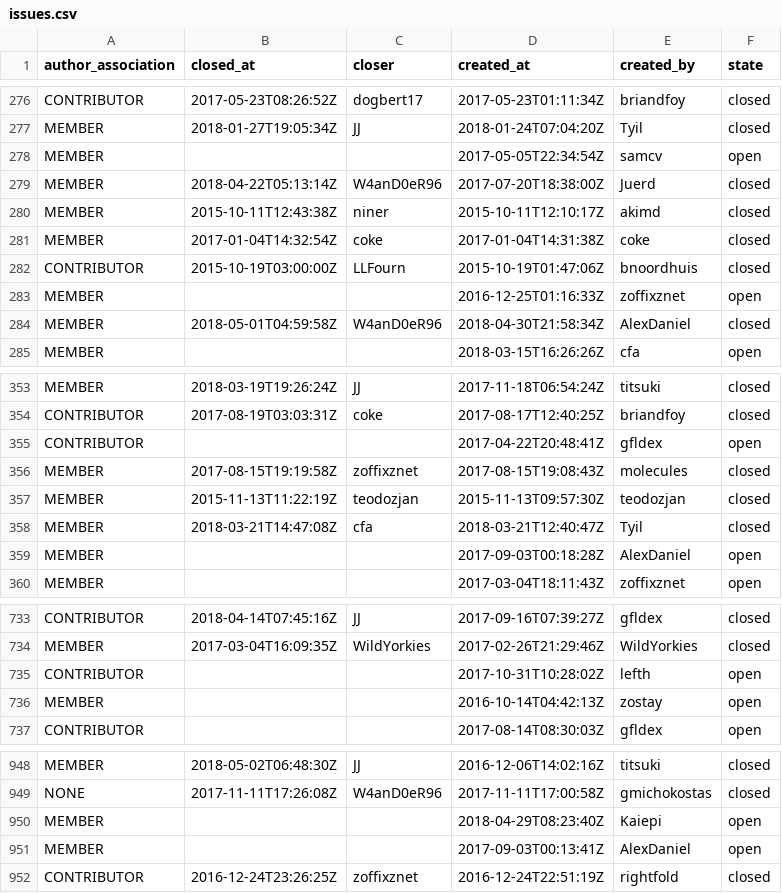
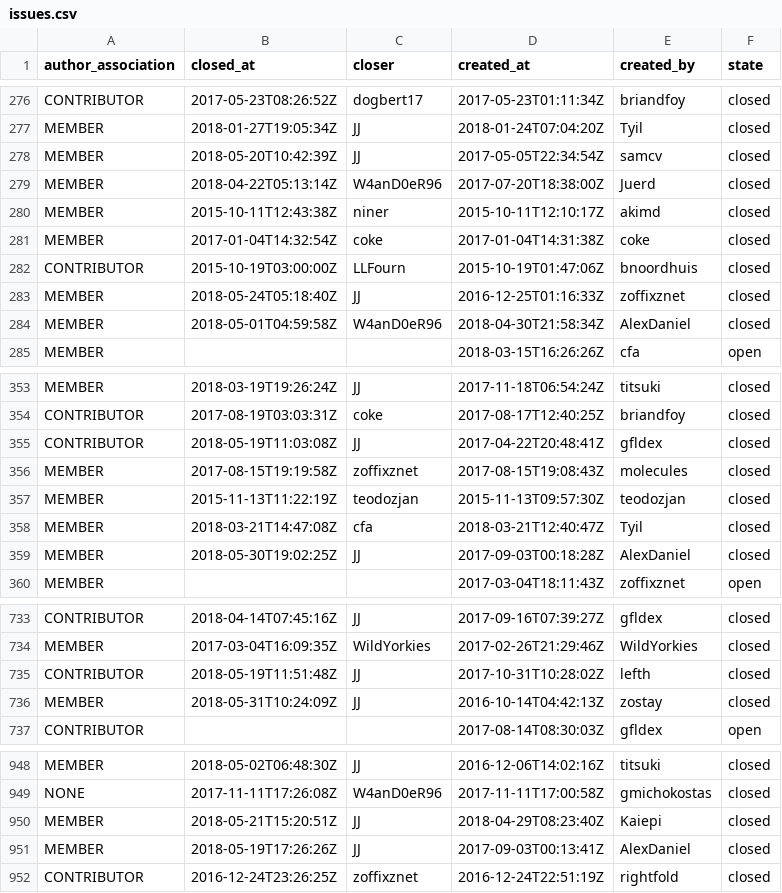
Before and after one commit to JJ/TPF-Grant, a CSV file: data/issues.csv, drawn as a sheet; only a part is shown, gaps mark what is left out; the diff covers the shown part only.

Commit message:
Updates issues

```diff
--- a/data/issues.csv
+++ b/data/issues.csv
@@ -277,3 +277,3 @@ CONTRIBUTOR, 2017-05-23T08:26:52Z, dogbert17, 2017-05-23T01:11:34Z, briandfoy, c
 MEMBER, 2018-01-27T19:05:34Z, JJ, 2018-01-24T07:04:20Z, Tyil, closed
-MEMBER, , , 2017-05-05T22:34:54Z, samcv, open
+MEMBER, 2018-05-20T10:42:39Z, JJ, 2017-05-05T22:34:54Z, samcv, closed
 MEMBER, 2018-04-22T05:13:14Z, W4anD0eR96, 2017-07-20T18:38:00Z, Juerd, closed
@@ -282,3 +282,3 @@ MEMBER, 2017-01-04T14:32:54Z, coke, 2017-01-04T14:31:38Z, coke, closed
 CONTRIBUTOR, 2015-10-19T03:00:00Z, LLFourn, 2015-10-19T01:47:06Z, bnoordhuis, closed
-MEMBER, , , 2016-12-25T01:16:33Z, zoffixznet, open
+MEMBER, 2018-05-24T05:18:40Z, JJ, 2016-12-25T01:16:33Z, zoffixznet, closed
 MEMBER, 2018-05-01T04:59:58Z, W4anD0eR96, 2018-04-30T21:58:34Z, AlexDaniel, closed
@@ -354,3 +354,3 @@ MEMBER, 2018-03-19T19:26:24Z, JJ, 2017-11-18T06:54:24Z, titsuki, closed
 CONTRIBUTOR, 2017-08-19T03:03:31Z, coke, 2017-08-17T12:40:25Z, briandfoy, closed
-CONTRIBUTOR, , , 2017-04-22T20:48:41Z, gfldex, open
+CONTRIBUTOR, 2018-05-19T11:03:08Z, JJ, 2017-04-22T20:48:41Z, gfldex, closed
 MEMBER, 2017-08-15T19:19:58Z, zoffixznet, 2017-08-15T19:08:43Z, molecules, closed
@@ -358,3 +358,3 @@ MEMBER, 2015-11-13T11:22:19Z, teodozjan, 2015-11-13T09:57:30Z, teodozjan, closed
 MEMBER, 2018-03-21T14:47:08Z, cfa, 2018-03-21T12:40:47Z, Tyil, closed
-MEMBER, , , 2017-09-03T00:18:28Z, AlexDaniel, open
+MEMBER, 2018-05-30T19:02:25Z, JJ, 2017-09-03T00:18:28Z, AlexDaniel, closed
 MEMBER, , , 2017-03-04T18:11:43Z, zoffixznet, open
@@ -734,4 +734,4 @@ CONTRIBUTOR, 2018-04-14T07:45:16Z, JJ, 2017-09-16T07:39:27Z, gfldex, closed
 MEMBER, 2017-03-04T16:09:35Z, WildYorkies, 2017-02-26T21:29:46Z, WildYorkies, closed
-CONTRIBUTOR, , , 2017-10-31T10:28:02Z, lefth, open
-MEMBER, , , 2016-10-14T04:42:13Z, zostay, open
+CONTRIBUTOR, 2018-05-19T11:51:48Z, JJ, 2017-10-31T10:28:02Z, lefth, closed
+MEMBER, 2018-05-31T10:24:09Z, JJ, 2016-10-14T04:42:13Z, zostay, closed
 CONTRIBUTOR, , , 2017-08-14T08:30:03Z, gfldex, open
@@ -949,4 +949,4 @@ MEMBER, 2018-05-02T06:48:30Z, JJ, 2016-12-06T14:02:16Z, titsuki, closed
 NONE, 2017-11-11T17:26:08Z, W4anD0eR96, 2017-11-11T17:00:58Z, gmichokostas, closed
-MEMBER, , , 2018-04-29T08:23:40Z, Kaiepi, open
-MEMBER, , , 2017-09-03T00:13:41Z, AlexDaniel, open
+MEMBER, 2018-05-21T15:20:51Z, JJ, 2018-04-29T08:23:40Z, Kaiepi, closed
+MEMBER, 2018-05-19T17:26:26Z, JJ, 2017-09-03T00:13:41Z, AlexDaniel, closed
 CONTRIBUTOR, 2016-12-24T23:26:25Z, zoffixznet, 2016-12-24T22:51:19Z, rightfold, closed
```
Also changed, not shown: 91 edited cells elsewhere in this file.
